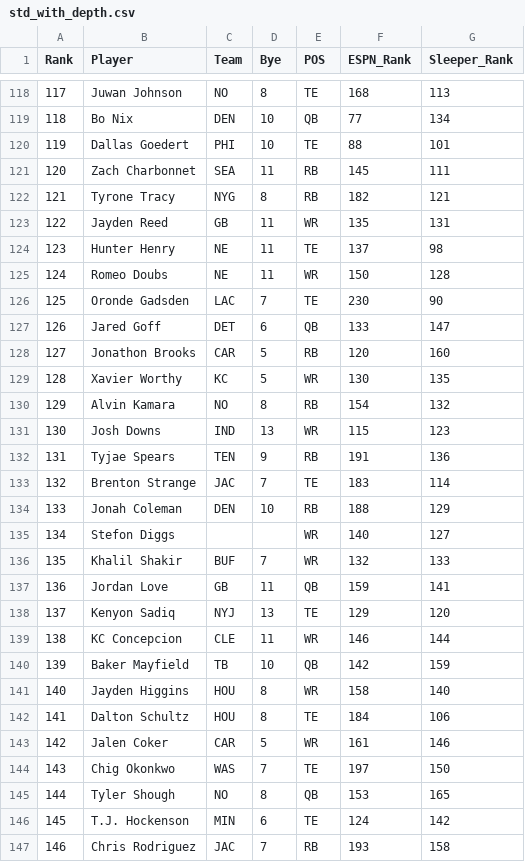
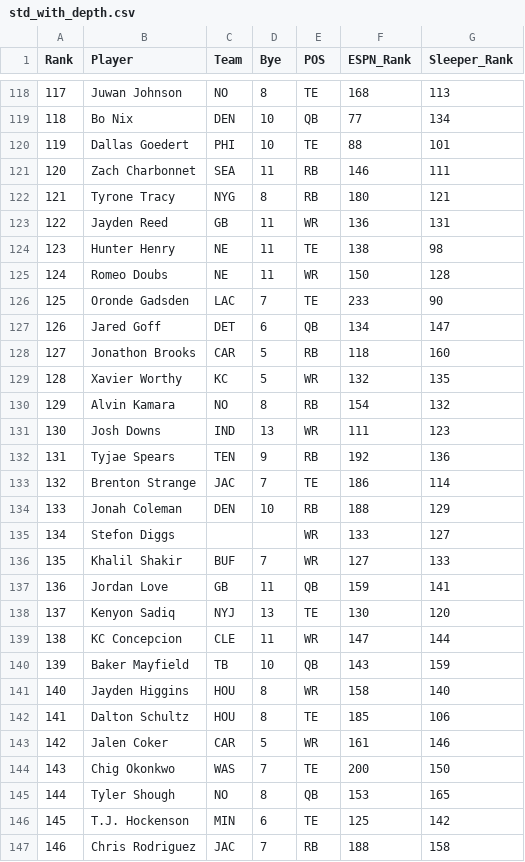
Before and after one commit to Zinkelburger/Fantasy-Football-Tool, a CSV file: data/ranks/std_with_depth.csv, drawn as a sheet; only a part is shown, gaps mark what is left out; the diff covers the shown part only.

```diff
--- a/data/ranks/std_with_depth.csv
+++ b/data/ranks/std_with_depth.csv
@@ -120,28 +120,28 @@ Rank,Player,Team,Bye,POS,ESPN_Rank,Sleeper_Rank
 119,Dallas Goedert,PHI,10,TE,88,101
-120,Zach Charbonnet,SEA,11,RB,145,111
-121,Tyrone Tracy,NYG,8,RB,182,121
-122,Jayden Reed,GB,11,WR,135,131
-123,Hunter Henry,NE,11,TE,137,98
+120,Zach Charbonnet,SEA,11,RB,146,111
+121,Tyrone Tracy,NYG,8,RB,180,121
+122,Jayden Reed,GB,11,WR,136,131
+123,Hunter Henry,NE,11,TE,138,98
 124,Romeo Doubs,NE,11,WR,150,128
-125,Oronde Gadsden,LAC,7,TE,230,90
-126,Jared Goff,DET,6,QB,133,147
-127,Jonathon Brooks,CAR,5,RB,120,160
-128,Xavier Worthy,KC,5,WR,130,135
+125,Oronde Gadsden,LAC,7,TE,233,90
+126,Jared Goff,DET,6,QB,134,147
+127,Jonathon Brooks,CAR,5,RB,118,160
+128,Xavier Worthy,KC,5,WR,132,135
 129,Alvin Kamara,NO,8,RB,154,132
-130,Josh Downs,IND,13,WR,115,123
-131,Tyjae Spears,TEN,9,RB,191,136
-132,Brenton Strange,JAC,7,TE,183,114
+130,Josh Downs,IND,13,WR,111,123
+131,Tyjae Spears,TEN,9,RB,192,136
+132,Brenton Strange,JAC,7,TE,186,114
 133,Jonah Coleman,DEN,10,RB,188,129
-134,Stefon Diggs,,,WR,140,127
-135,Khalil Shakir,BUF,7,WR,132,133
+134,Stefon Diggs,,,WR,133,127
+135,Khalil Shakir,BUF,7,WR,127,133
 136,Jordan Love,GB,11,QB,159,141
-137,Kenyon Sadiq,NYJ,13,TE,129,120
-138,KC Concepcion,CLE,11,WR,146,144
-139,Baker Mayfield,TB,10,QB,142,159
+137,Kenyon Sadiq,NYJ,13,TE,130,120
+138,KC Concepcion,CLE,11,WR,147,144
+139,Baker Mayfield,TB,10,QB,143,159
 140,Jayden Higgins,HOU,8,WR,158,140
-141,Dalton Schultz,HOU,8,TE,184,106
+141,Dalton Schultz,HOU,8,TE,185,106
 142,Jalen Coker,CAR,5,WR,161,146
-143,Chig Okonkwo,WAS,7,TE,197,150
+143,Chig Okonkwo,WAS,7,TE,200,150
 144,Tyler Shough,NO,8,QB,153,165
-145,T.J. Hockenson,MIN,6,TE,124,142
-146,Chris Rodriguez,JAC,7,RB,193,158
+145,T.J. Hockenson,MIN,6,TE,125,142
+146,Chris Rodriguez,JAC,7,RB,188,158
```
Also changed, not shown: 77 edited cells elsewhere in this file, data/ranks/0.5_ppr_with_depth.csv, data/ranks/ppr_with_depth.csv, 1 other file.
